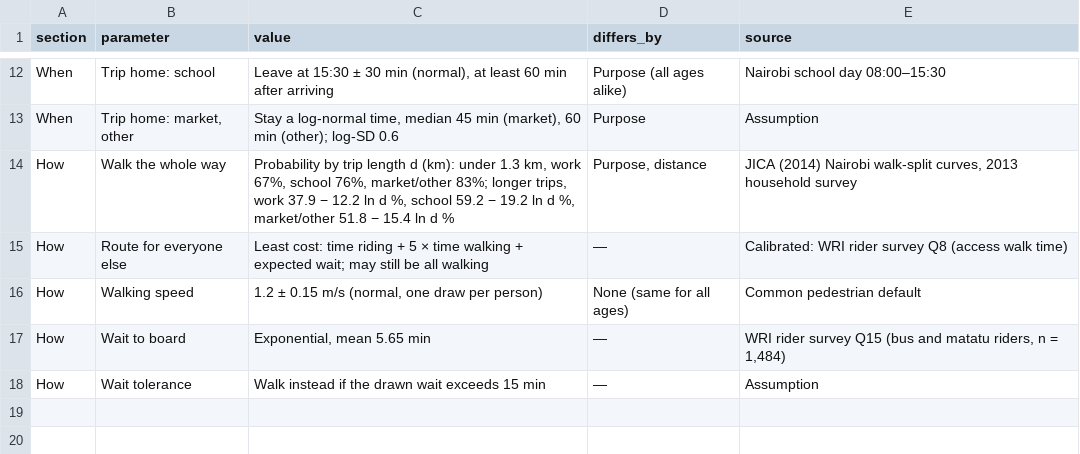
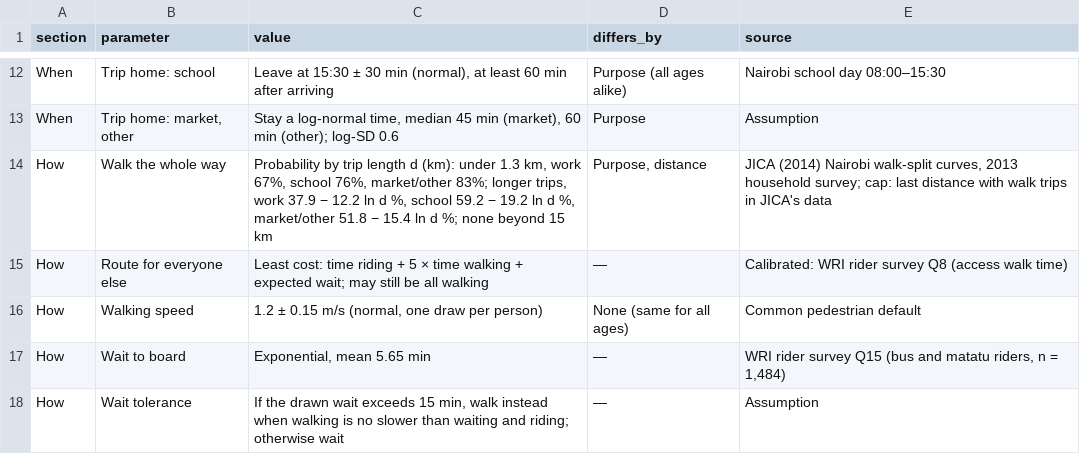
Before and after one commit to wri/ride-heat-mobility, a CSV file: artifacts/paper_nb01/table_behaviour_parameters.csv, drawn as a sheet; only a part is shown, gaps mark what is left out.

```diff
--- a/artifacts/paper_nb01/table_behaviour_parameters.csv
+++ b/artifacts/paper_nb01/table_behaviour_parameters.csv
@@ -13,3 +13,3 @@ When,Trip home: school,"Leave at 15:30 ± 30 min (normal), at least 60 min after
 When,"Trip home: market, other","Stay a log-normal time, median 45 min (market), 60 min (other); log-SD 0.6",Purpose,Assumption
-How,Walk the whole way,"Probability by trip length d (km): under 1.3 km, work 67%, school 76%, market/other 83%; longer trips, work 37.9 − 12.2 ln d %, school 59.2 − 19.2 ln d %, market/other 51.8 − 15.4 ln d %","Purpose, distance","JICA (2014) Nairobi walk-split curves, 2013 household survey"
+How,Walk the whole way,"Probability by trip length d (km): under 1.3 km, work 67%, school 76%, market/other 83%; longer trips, work 37.9 − 12.2 ln d %, school 59.2 − 19.2 ln d %, market/other 51.8 − 15.4 ln d %; none beyond 15 km","Purpose, distance","JICA (2014) Nairobi walk-split curves, 2013 household survey; cap: last distance with walk trips in JICA's data"
 How,Route for everyone else,Least cost: time riding + 5 × time walking + expected wait; may still be all walking,—,Calibrated: WRI rider survey Q8 (access walk time)
@@ -17,2 +17,2 @@ How,Walking speed,"1.2 ± 0.15 m/s (normal, one draw per person)",None (same for
 How,Wait to board,"Exponential, mean 5.65 min",—,"WRI rider survey Q15 (bus and matatu riders, n = 1,484)"
-How,Wait tolerance,Walk instead if the drawn wait exceeds 15 min,—,Assumption
+How,Wait tolerance,"If the drawn wait exceeds 15 min, walk instead when walking is no slower than waiting and riding; otherwise wait",—,Assumption
```
Also changed, not shown: artifacts/paper_nb01/table1_exposure_by_group.csv, artifacts/paper_nb01/table2_exposure_by_wealth_informality.csv, 22 other files.
